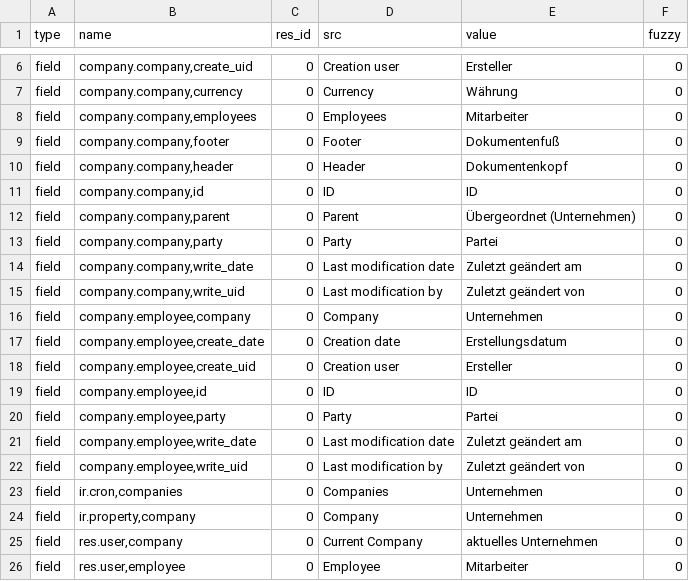
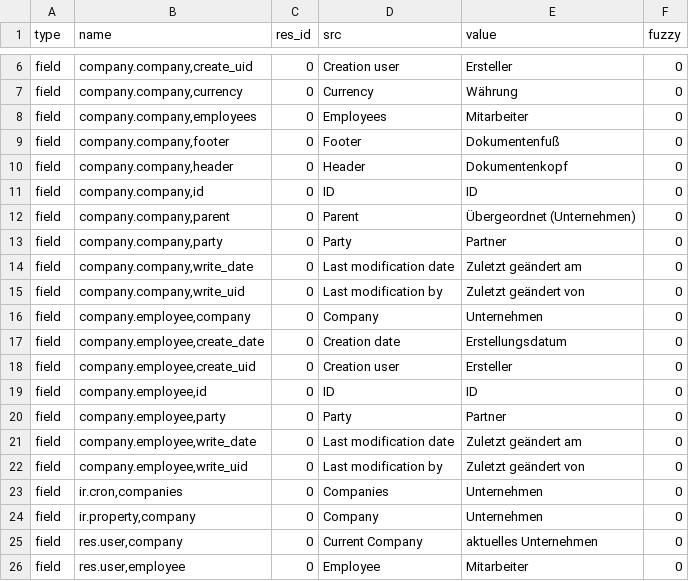
Before and after one commit to coopengo/company, a CSV file: de_DE.csv, drawn as a sheet; only a part is shown, gaps mark what is left out.

Commit message:
updated translation for de_DE

```diff
--- a/de_DE.csv
+++ b/de_DE.csv
@@ -12,3 +12,3 @@ field,"company.company,id",0,ID,ID,0
 field,"company.company,parent",0,Parent,Übergeordnet (Unternehmen),0
-field,"company.company,party",0,Party,Partei,0
+field,"company.company,party",0,Party,Partner,0
 field,"company.company,write_date",0,Last modification date,Zuletzt geändert am,0
@@ -19,3 +19,3 @@ field,"company.employee,create_uid",0,Creation user,Ersteller,0
 field,"company.employee,id",0,ID,ID,0
-field,"company.employee,party",0,Party,Partei,0
+field,"company.employee,party",0,Party,Partner,0
 field,"company.employee,write_date",0,Last modification date,Zuletzt geändert am,0
```
